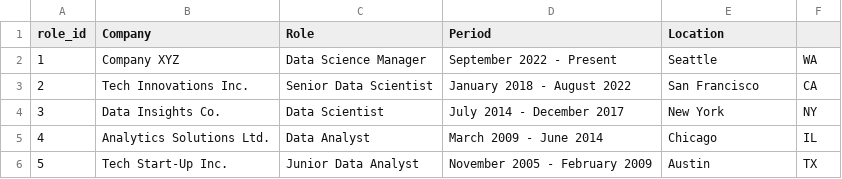
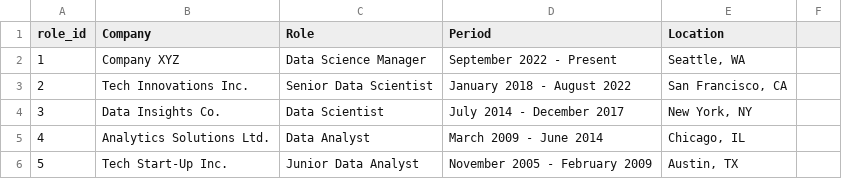
Before and after one commit to Az-Data/ResumeBuilderDEV, a CSV file: Inputs/WorkHistory_Roles.csv, drawn as a sheet.

```diff
--- a/Inputs/WorkHistory_Roles.csv
+++ b/Inputs/WorkHistory_Roles.csv
@@ -1,6 +1,6 @@
 role_id,Company,Role,Period,Location
-1,Company XYZ,Data Science Manager,September 2022 - Present,Seattle, WA
-2,Tech Innovations Inc.,Senior Data Scientist,January 2018 - August 2022,San Francisco, CA
-3,Data Insights Co.,Data Scientist,July 2014 - December 2017,New York, NY
-4,Analytics Solutions Ltd.,Data Analyst,March 2009 - June 2014,Chicago, IL
-5,Tech Start-Up Inc.,Junior Data Analyst,November 2005 - February 2009,Austin, TX
+1,Company XYZ,Data Science Manager,September 2022 - Present,"Seattle, WA"
+2,Tech Innovations Inc.,Senior Data Scientist,January 2018 - August 2022,"San Francisco, CA"
+3,Data Insights Co.,Data Scientist,July 2014 - December 2017,"New York, NY"
+4,Analytics Solutions Ltd.,Data Analyst,March 2009 - June 2014,"Chicago, IL"
+5,Tech Start-Up Inc.,Junior Data Analyst,November 2005 - February 2009,"Austin, TX"
```
Also changed, not shown: 8 other files.
